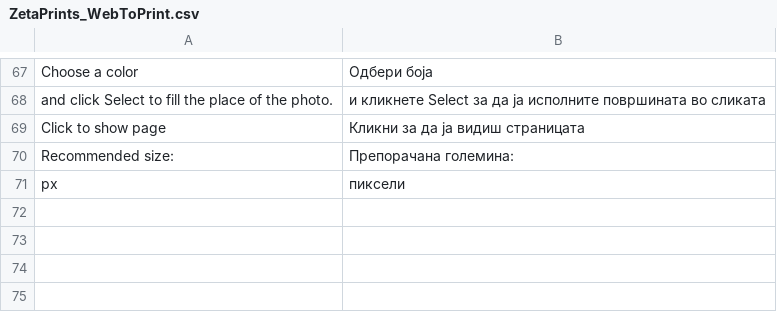
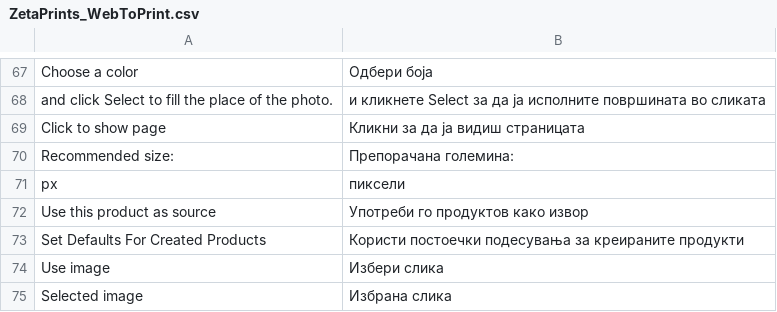
Before and after one commit to priyankagarg8/magento-w2p, a CSV file: app/locale/mk_MK/ZetaPrints_WebToPrint.csv, drawn as a sheet; only a part is shown, gaps mark what is left out; the diff names each change by its address in the sheet, - before the commit and + after, or states it on an @@ line.

Commit message:
Update MK locale

```diff
--- a/app/locale/mk_MK/ZetaPrints_WebToPrint.csv
+++ b/app/locale/mk_MK/ZetaPrints_WebToPrint.csv
+row 72: Use this product as source | Употреби го продуктов како извор
+row 73: Set Defaults For Created Products | Користи постоечки подесувања за креираните продукти
+row 74: Use image | Избери слика
+row 75: Selected image | Избрана слика
```
